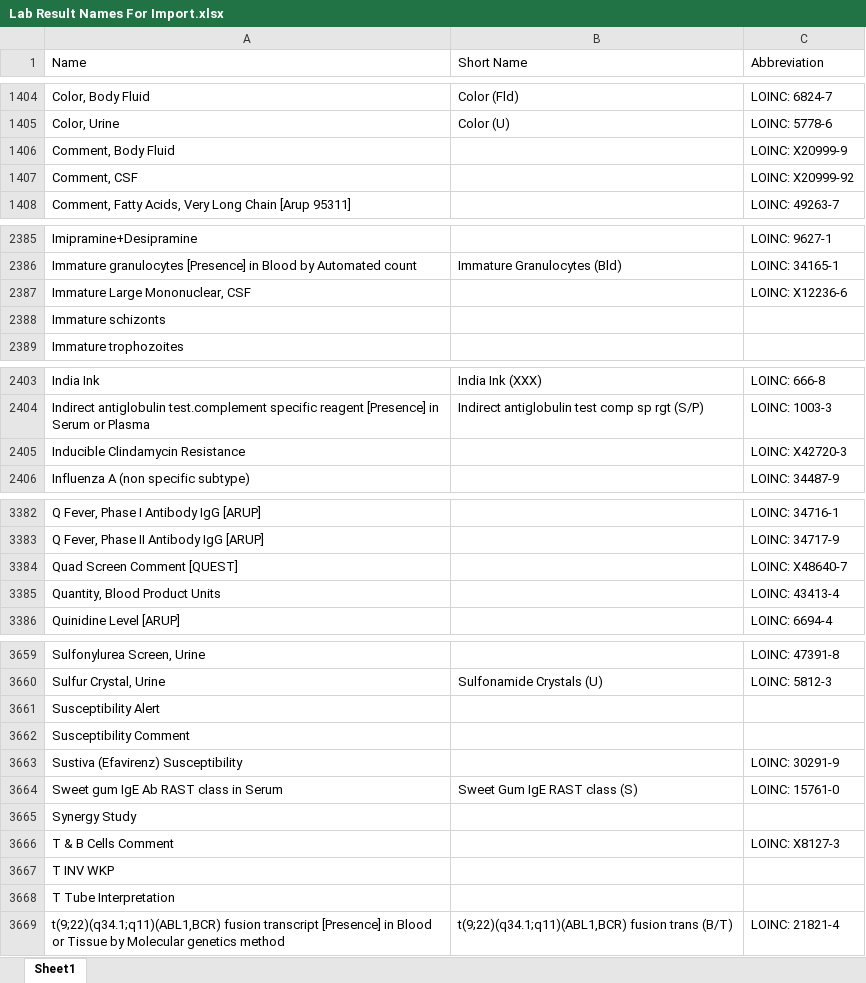
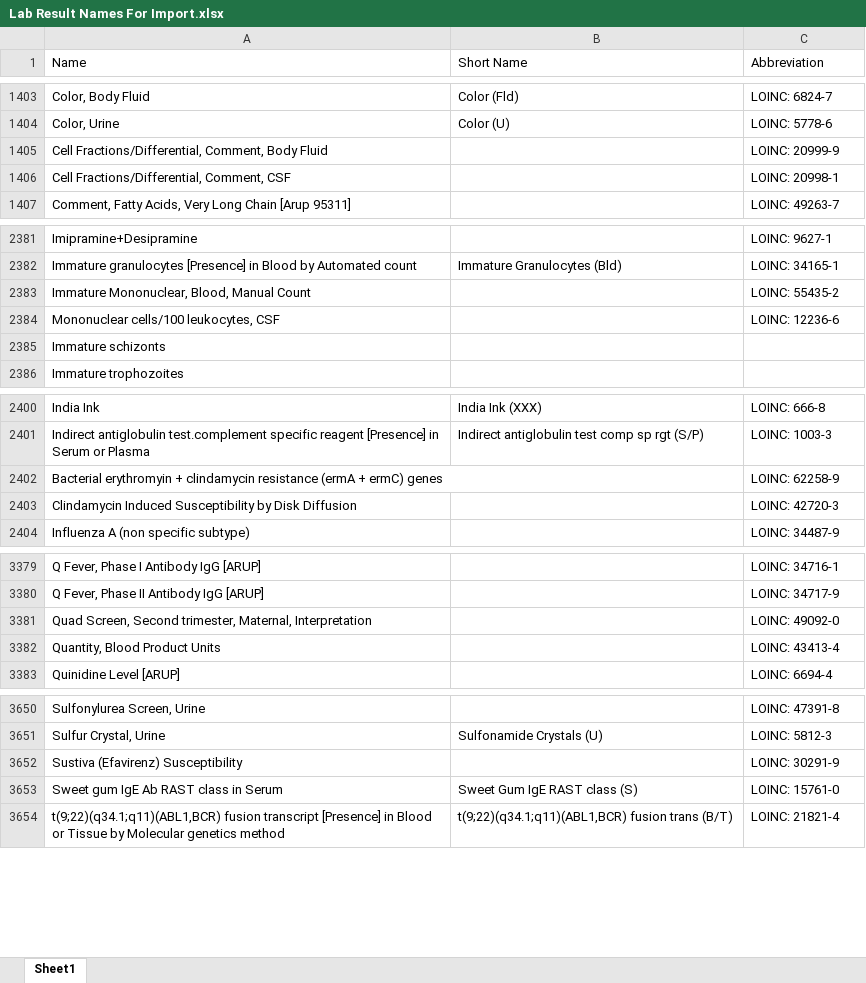
Before and after one commit to victorbrodsky/order-lab, an Excel workbook: Scanorders2/src/Oleg/UserdirectoryBundle/Util/Lab Result Names For Import.xlsx, sheet Sheet1, drawn as a sheet; only a part is shown, gaps mark what is left out; values as stored, in another font and other column widths than the file's, no cell formats; removed rows and columns are numbered as before the commit, all else as after; the diff covers the shown part only; the diff names each change by its address in the sheet, - before the commit and + after, or states it on an @@ line.

```diff
--- a/Scanorders2/src/Oleg/UserdirectoryBundle/Util/Lab Result Names For Import.xlsx (sheet Sheet1)
+++ b/Scanorders2/src/Oleg/UserdirectoryBundle/Util/Lab Result Names For Import.xlsx (sheet Sheet1)
-row 1406: Comment, Body Fluid |  | LOINC: X20999-9
-row 1407: Comment, CSF |  | LOINC: X20999-92
+row 1405: Cell Fractions/Differential, Comment, Body Fluid |  | LOINC: 20999-9
+row 1406: Cell Fractions/Differential, Comment, CSF |  | LOINC: 20998-1
-row 2387: Immature Large Mononuclear, CSF |  | LOINC: X12236-6
+row 2383: Immature Mononuclear, Blood, Manual Count |  | LOINC: 55435-2
+row 2384: Mononuclear cells/100 leukocytes, CSF |  | LOINC: 12236-6
-row 2405: Inducible Clindamycin Resistance |  | LOINC: X42720-3
+row 2402: Bacterial erythromyin + clindamycin resistance (ermA + ermC) genes |  | LOINC: 62258-9
+row 2403: Clindamycin Induced Susceptibility by Disk Diffusion |  | LOINC: 42720-3
-row 3384: Quad Screen Comment [QUEST] |  | LOINC: X48640-7
+row 3381: Quad Screen, Second trimester, Maternal, Interpretation |  | LOINC: 49092-0
-row 3661: Susceptibility Alert
-row 3662: Susceptibility Comment
-row 3665: Synergy Study
-row 3666: T & B Cells Comment |  | LOINC: X8127-3
-row 3667: T INV WKP
-row 3668: T Tube Interpretation
```
Also changed, not shown: 3 added rows, 15 removed rows and 72 edited cells elsewhere in this sheet, cell formats, 2 other files.
